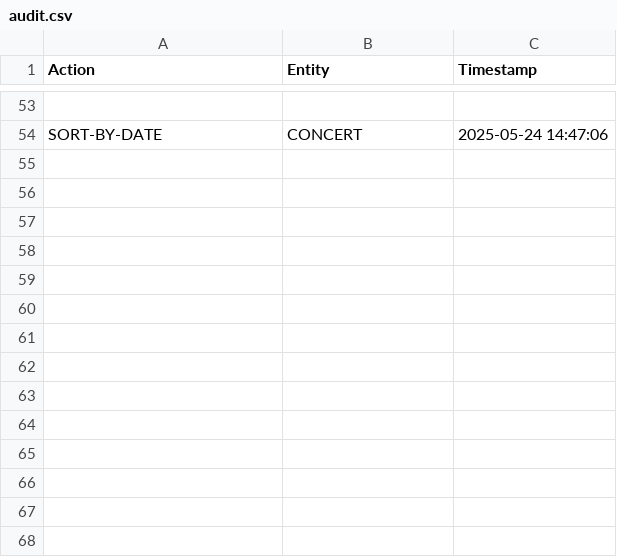
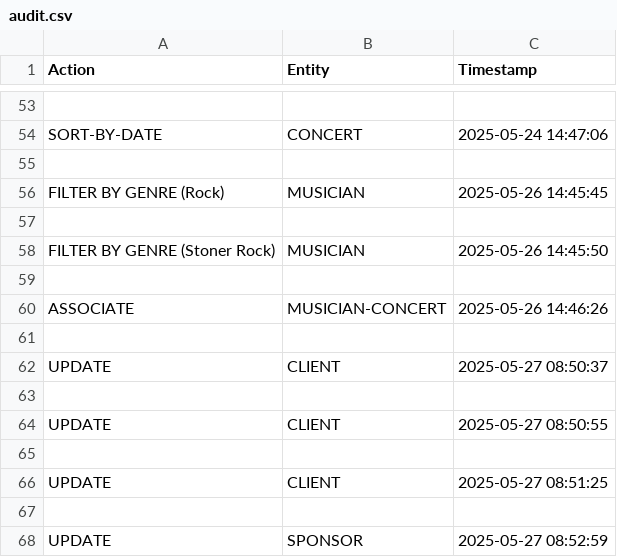
Before and after one commit to Delian-dev/concert-organiser, a CSV file: logs/audit.csv, drawn as a sheet; only a part is shown, gaps mark what is left out; the diff names each change by its address in the sheet, - before the commit and + after, or states it on an @@ line.

```diff
--- a/logs/audit.csv
+++ b/logs/audit.csv
+row 55: (empty)
+row 56: FILTER BY GENRE (Rock) | MUSICIAN | 2025-05-26 14:45:45
+row 57: (empty)
+row 58: FILTER BY GENRE (Stoner Rock) | MUSICIAN | 2025-05-26 14:45:50
+row 59: (empty)
+row 60: ASSOCIATE | MUSICIAN-CONCERT | 2025-05-26 14:46:26
+row 61: (empty)
+row 62: UPDATE | CLIENT | 2025-05-27 08:50:37
+row 63: (empty)
+row 64: UPDATE | CLIENT | 2025-05-27 08:50:55
+row 65: (empty)
+row 66: UPDATE | CLIENT | 2025-05-27 08:51:25
+row 67: (empty)
+row 68: UPDATE | SPONSOR | 2025-05-27 08:52:59
```
Also changed, not shown: 27 other files.
